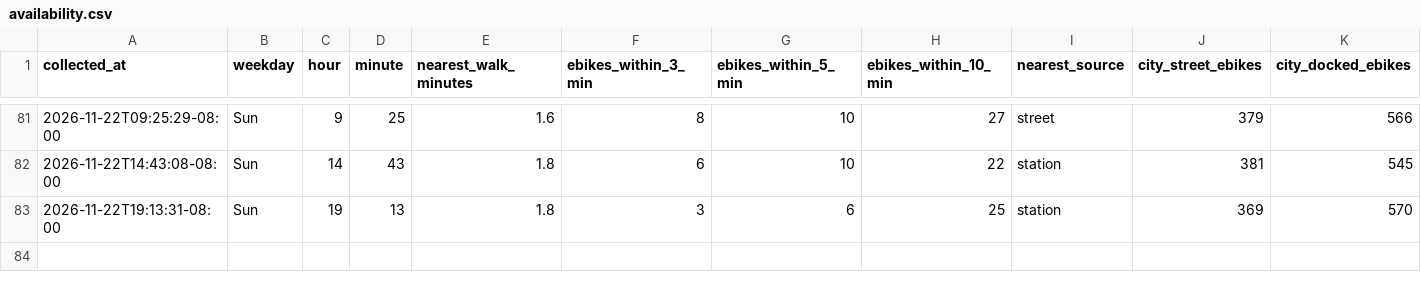
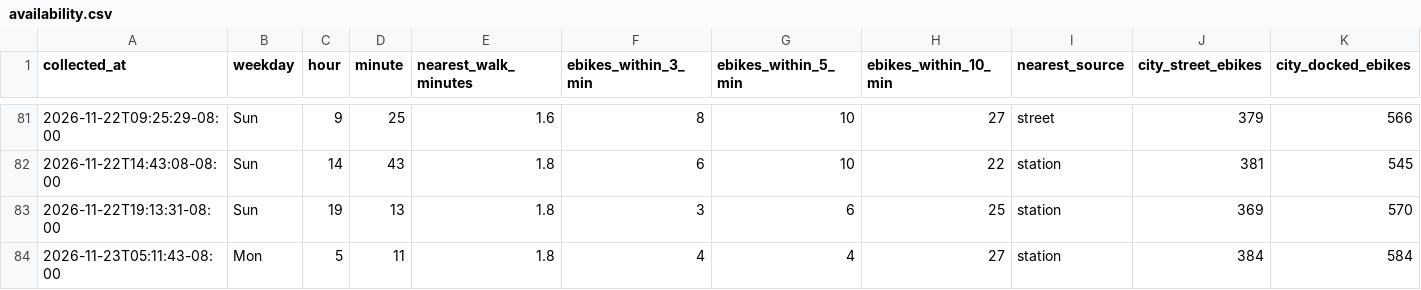
Before and after one commit to aaron-underhill/biketown-alert, a CSV file: availability.csv, drawn as a sheet; only a part is shown, gaps mark what is left out; the diff names each change by its address in the sheet, - before the commit and + after, or states it on an @@ line.

```diff
--- a/availability.csv
+++ b/availability.csv
+row 84: 2026-11-23T05:11:43-08:00 | Mon | 5 | 11 | 1.8 | 4 | 4 | 27 | station | 384 | 584
```
